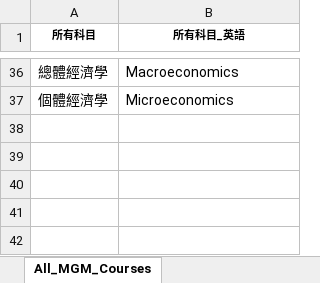
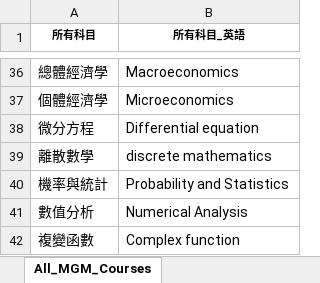
Before and after one commit to LIYUNG/TaiGer_Transcript-Program_Comparer, an Excel workbook: database/Management/MGM_Course_database.xlsx, sheet All_MGM_Courses, drawn as a sheet; only a part is shown, gaps mark what is left out; values as stored, in another font and other column widths than the file's, no borders; the diff names each change by its address in the sheet, - before the commit and + after, or states it on an @@ line.

```diff
--- a/database/Management/MGM_Course_database.xlsx (sheet All_MGM_Courses)
+++ b/database/Management/MGM_Course_database.xlsx (sheet All_MGM_Courses)
+row 38: 微分方程 | Differential equation
+row 39: 離散數學 | discrete mathematics
+row 40: 機率與統計 | Probability and Statistics
+row 41: 數值分析 | Numerical Analysis
+row 42: 複變函數 | Complex function
```
Also changed, not shown: database/ComputerScience/CS_Programs.xlsx, database/DataScience_BusinessIntelligence/DSBI_Course_database.xlsx, 10 other files.
